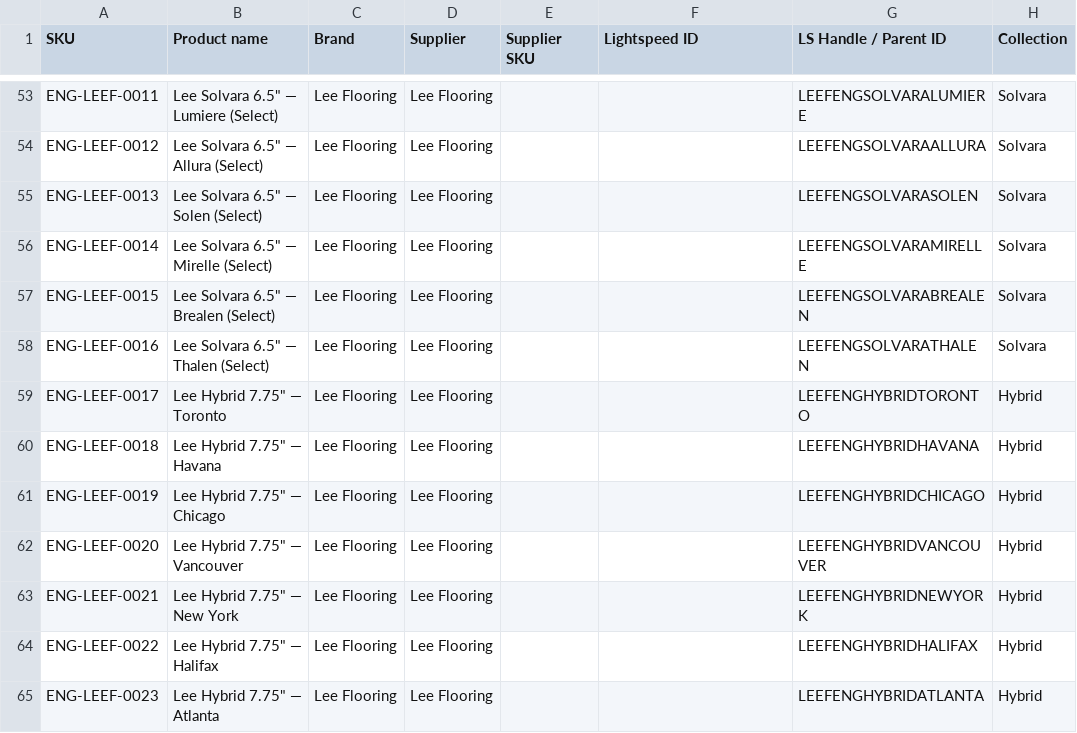
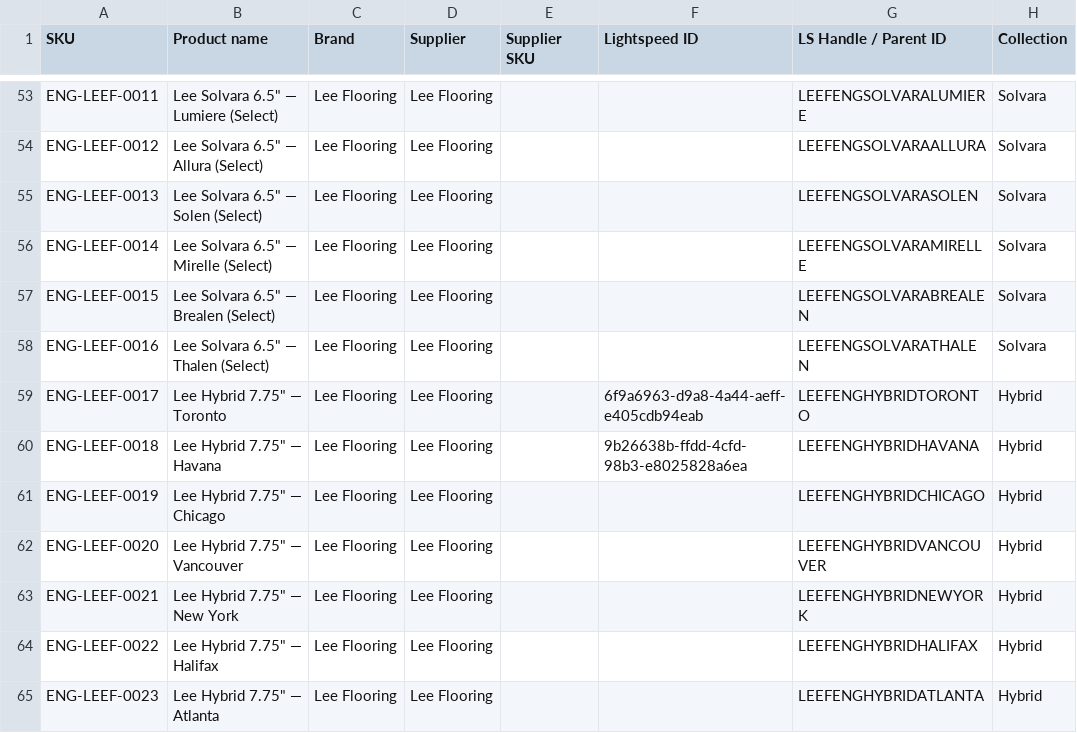
Before and after one commit to albertngo/titan-agents-repo, a CSV file: ingest/2026-09-09/lee_airtable_upload_2026-09-09.csv, drawn as a sheet; only a part is shown, gaps mark what is left out; the diff covers the shown part only; the diff names each change by its address in the sheet, - before the commit and + after, or states it on an @@ line.

```diff
--- a/ingest/2026-09-09/lee_airtable_upload_2026-09-09.csv
+++ b/ingest/2026-09-09/lee_airtable_upload_2026-09-09.csv
-F59 (Lightspeed ID): (empty)
+F59 (Lightspeed ID): 6f9a6963-d9a8-4a44-aeff-e405cdb94eab
-F60 (Lightspeed ID): (empty)
+F60 (Lightspeed ID): 9b26638b-ffdd-4cfd-98b3-e8025828a6ea
```
Also changed, not shown: 32 edited cells elsewhere in this file, 1 other file.
